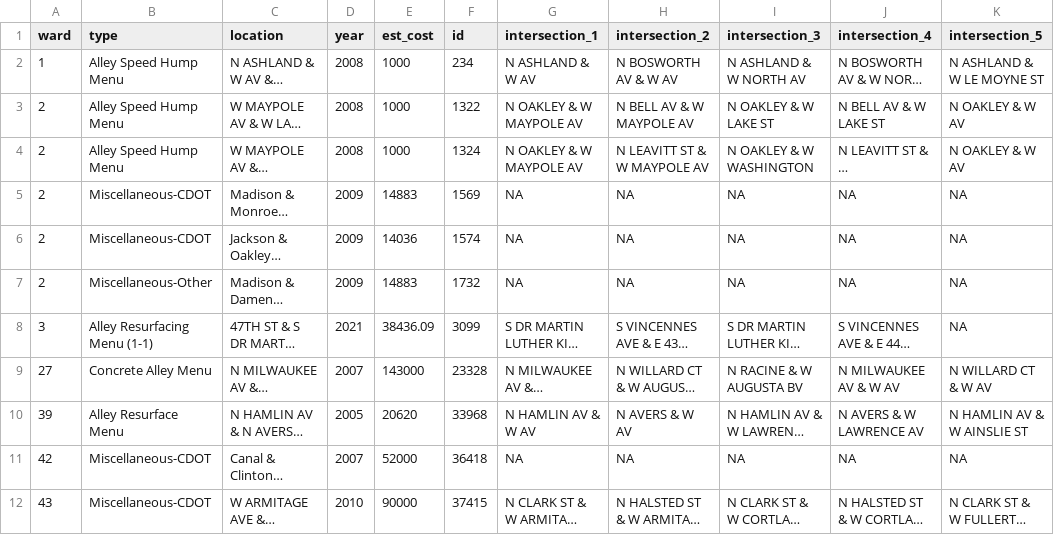
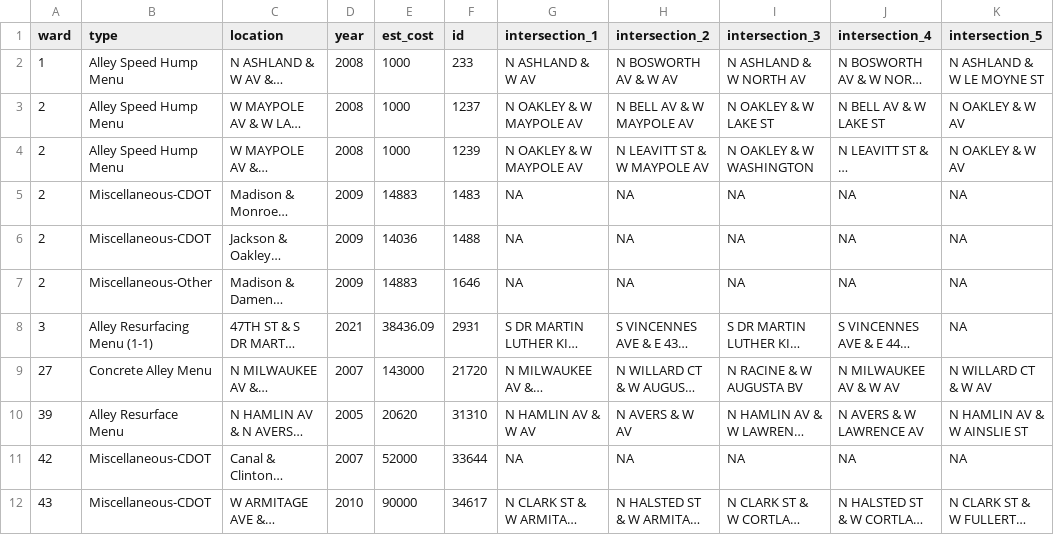
Before and after one commit to JohnCRuf/alderman_machine, a CSV file: tasks/data_clean_menu_location/output/df_with_mult_ands.csv, drawn as a sheet; long unchanged cells end in …; the diff names each change by its address in the sheet, - before the commit and + after, or states it on an @@ line.

```diff
--- a/tasks/data_clean_menu_location/output/df_with_mult_ands.csv
+++ b/tasks/data_clean_menu_location/output/df_with_mult_ands.csv
-F2 (id): 234
+F2 (id): 233
-F3 (id): 1322
+F3 (id): 1237
-F4 (id): 1324
+F4 (id): 1239
-F5 (id): 1569
+F5 (id): 1483
-F6 (id): 1574
+F6 (id): 1488
-F7 (id): 1732
+F7 (id): 1646
-F8 (id): 3099
+F8 (id): 2931
-F9 (id): 23328
+F9 (id): 21720
-F10 (id): 33968
+F10 (id): 31310
-F11 (id): 36418
+F11 (id): 33644
-F12 (id): 37415
+F12 (id): 34617
```
Also changed, not shown: tasks/data_clean_menu_location/output/and_dash_df.csv, tasks/data_clean_menu_location/output/df_with_2_ands.csv, 9 other files.
